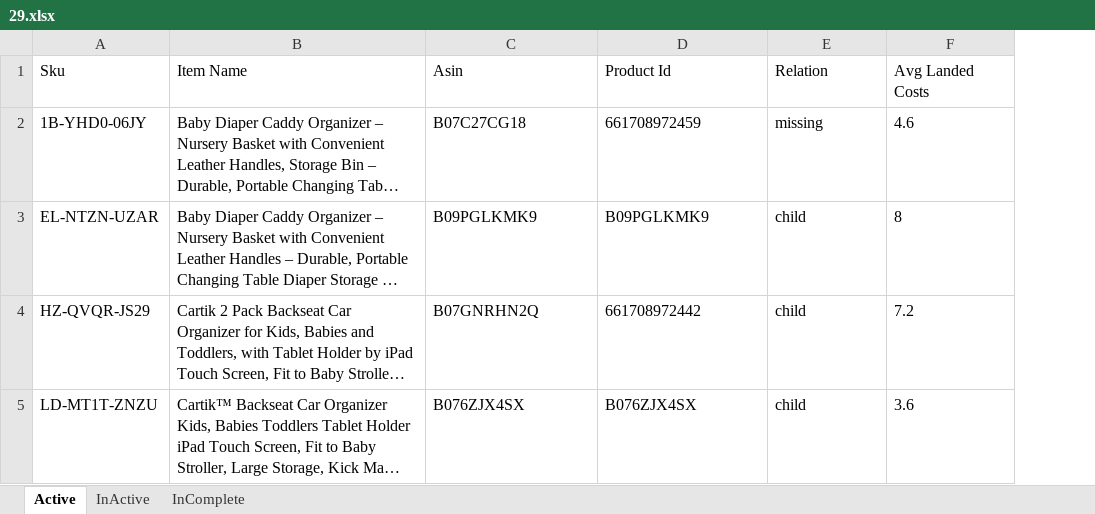
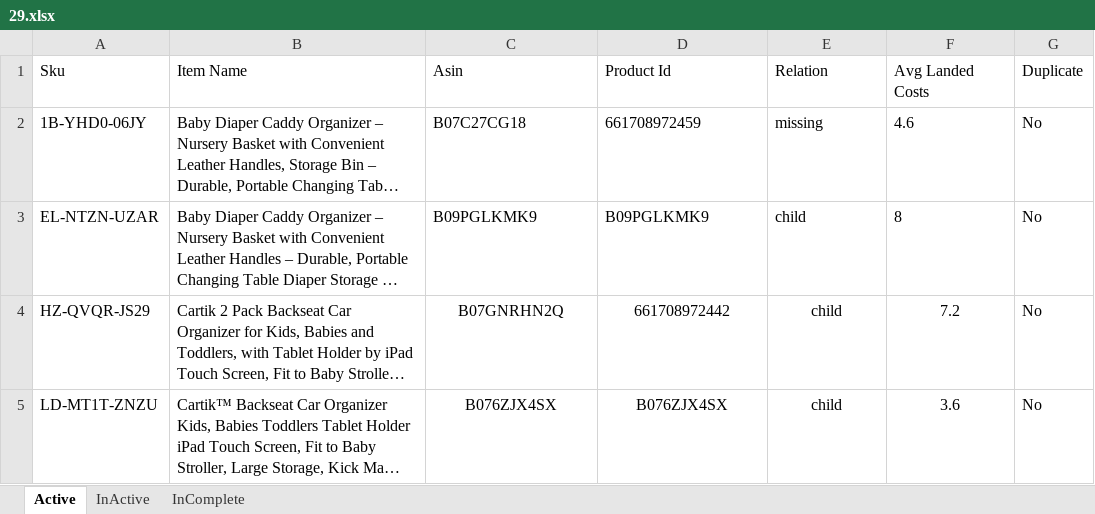
Before and after one commit to Abeer-ahmad-123/excel-file, an Excel workbook: data/29/29.xlsx, sheet Active, drawn as a sheet; long unchanged cells end in …; values as stored, in another font and other column widths than the file's, no borders; the diff names each change by its address in the sheet, - before the commit and + after, or states it on an @@ line.

```diff
--- a/data/29/29.xlsx (sheet Active)
+++ b/data/29/29.xlsx (sheet Active)
+column G (Duplicate), rows 2-5: all No
-C4:F5 alignment: left
+C4:F5 alignment: center
```
Also changed, not shown: sheet InActive, sheet InComplete, data/13/13.xlsx, data/37/37.xlsx, 1 other file.
